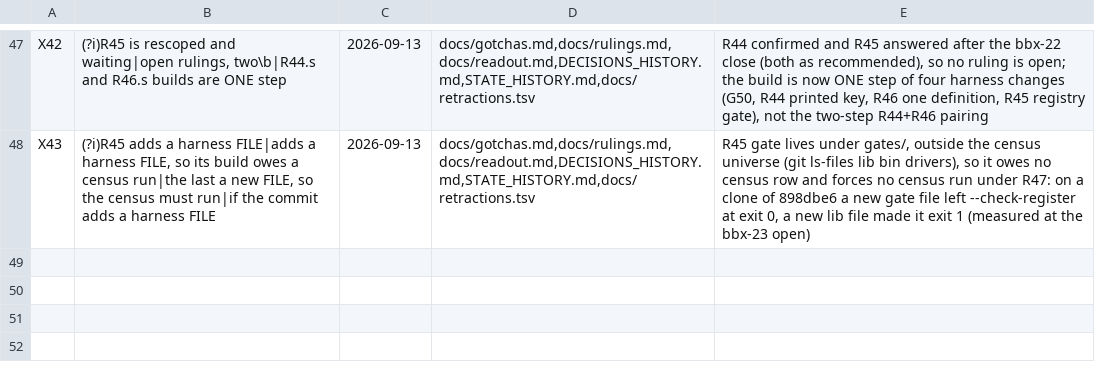
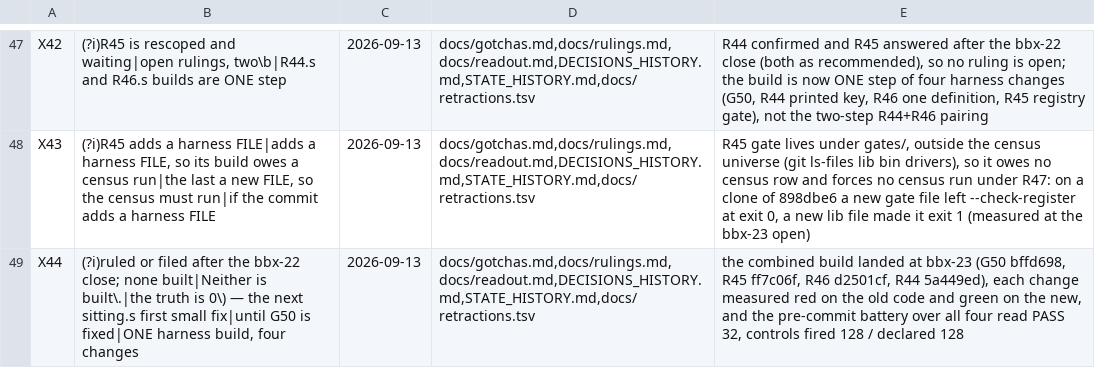
Before and after one commit to DefinitelyFrenchName/BBX, a TSV file: docs/retractions.tsv, drawn as a sheet; only a part is shown, gaps mark what is left out.

```diff
--- a/docs/retractions.tsv
+++ b/docs/retractions.tsv
@@ -48 +48,2 @@ X42	(?i)R45 is rescoped and waiting|open rulings, two\b|R44.s and R46.s builds a
 X43	(?i)R45 adds a harness FILE|adds a harness FILE, so its build owes a census run|the last a new FILE, so the census must run|if the commit adds a harness FILE	2026-09-13	docs/gotchas.md,docs/rulings.md,docs/readout.md,DECISIONS_HISTORY.md,STATE_HISTORY.md,docs/retractions.tsv	R45 gate lives under gates/, outside the census universe (git ls-files lib bin drivers), so it owes no census row and forces no census run under R47: on a clone of 898dbe6 a new gate file left --check-register at exit 0, a new lib file made it exit 1 (measured at the bbx-23 open)
+X44	(?i)ruled or filed after the bbx-22 close; none built|Neither is built\.|the truth is 0\) — the next sitting.s first small fix|until G50 is fixed|ONE harness build, four changes	2026-09-13	docs/gotchas.md,docs/rulings.md,docs/readout.md,DECISIONS_HISTORY.md,STATE_HISTORY.md,docs/retractions.tsv	the combined build landed at bbx-23 (G50 bffd698, R45 ff7c06f, R46 d2501cf, R44 5a449ed), each change measured red on the old code and green on the new, and the pre-commit battery over all four read PASS 32, controls fired 128 / declared 128
```
Also changed, not shown: 8 other files.
